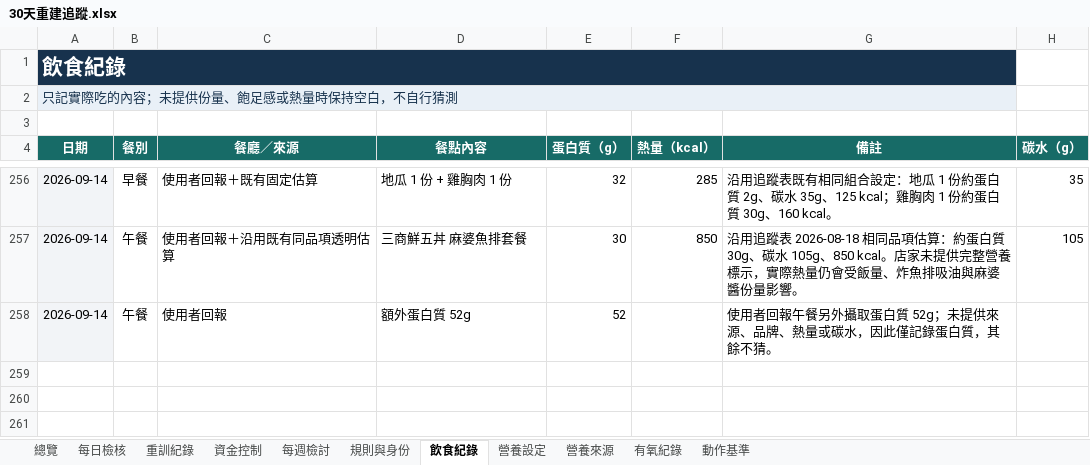
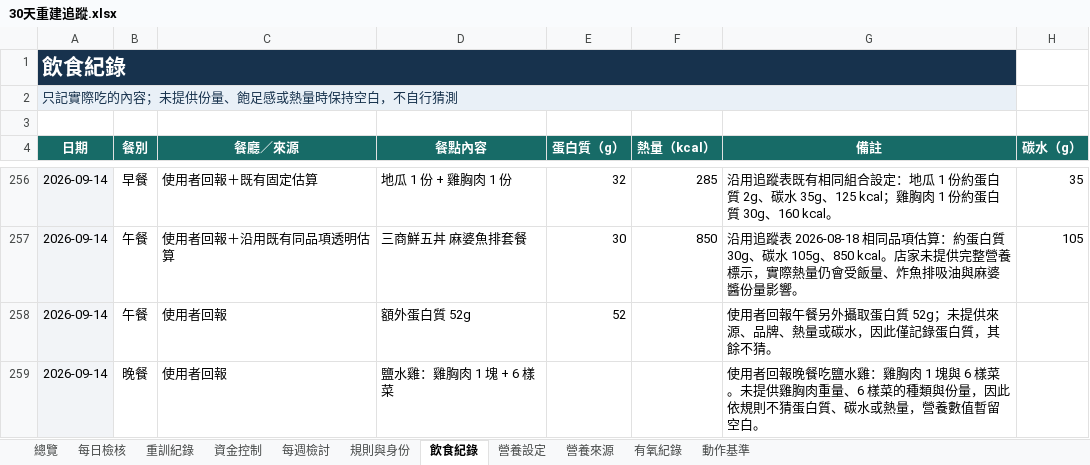
Before and after one commit to asadman1523/30-day-reset-tracker, an Excel workbook: 30天重建追蹤.xlsx, sheet 飲食紀錄, drawn as a sheet; only a part is shown, gaps mark what is left out; values as stored, in another font and other column widths than the file's, no borders; the diff names each change by its address in the sheet, - before the commit and + after, or states it on an @@ line.

```diff
--- a/30天重建追蹤.xlsx (sheet 飲食紀錄)
+++ b/30天重建追蹤.xlsx (sheet 飲食紀錄)
+row 259: 2026-09-14 | 晚餐 | 使用者回報 | 鹽水雞：雞胸肉 1 塊 + 6 樣菜 |  |  | 使用者回報晚餐吃鹽水雞：雞胸肉 1 塊與 6 樣菜。未提供雞胸肉重量、6 樣菜的種類與份量，因此依規則不猜蛋白質、碳水或熱量，營養數值暫留空白。
```
Also changed, not shown: 4 other files.
